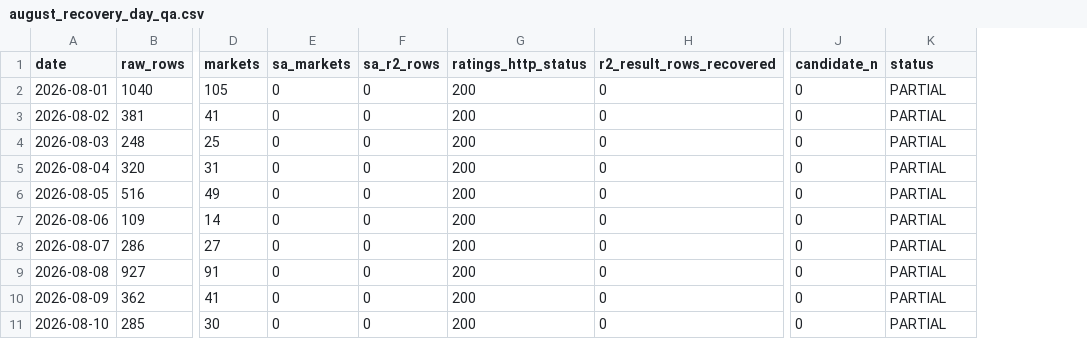
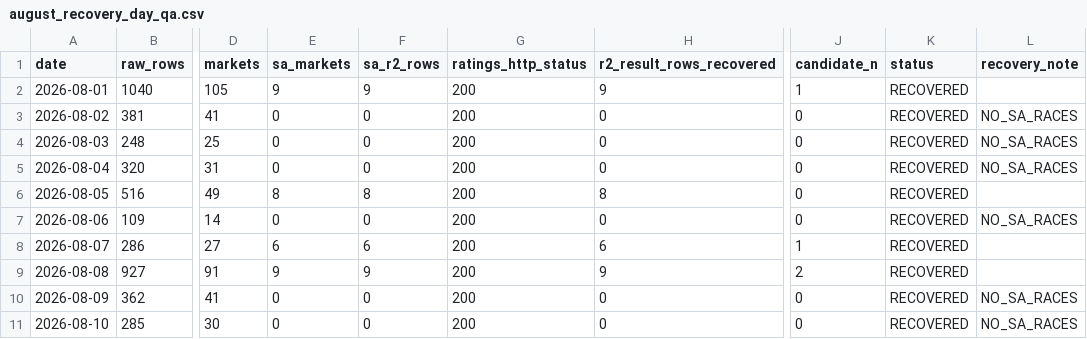
Before and after one commit to chuangmenghuan-wq/traceable-ai-workflow-prototype, a CSV file: research_outputs/horse_round035/august_recovery_day_qa.csv, drawn as a sheet; only a part is shown, gaps mark what is left out; the diff names each change by its address in the sheet, - before the commit and + after, or states it on an @@ line.

```diff
--- a/research_outputs/horse_round035/august_recovery_day_qa.csv
+++ b/research_outputs/horse_round035/august_recovery_day_qa.csv
+column L (recovery_note), rows 3-11: NO_SA_RACES | NO_SA_RACES | NO_SA_RACES |  | NO_SA_RACES |  |  | NO_SA_RACES | NO_SA_RACES
-E2 (sa_markets): 0
+E2 (sa_markets): 9
-F2 (sa_r2_rows): 0
+F2 (sa_r2_rows): 9
-H2 (r2_result_rows_recovered): 0
+H2 (r2_result_rows_recovered): 9
-J2 (candidate_n): 0
+J2 (candidate_n): 1
-K2:K11 (status): PARTIAL
+K2:K11 (status): RECOVERED
-E6 (sa_markets): 0
+E6 (sa_markets): 8
-F6 (sa_r2_rows): 0
+F6 (sa_r2_rows): 8
-H6 (r2_result_rows_recovered): 0
+H6 (r2_result_rows_recovered): 8
-E8 (sa_markets): 0
+E8 (sa_markets): 6
-F8 (sa_r2_rows): 0
+F8 (sa_r2_rows): 6
-H8 (r2_result_rows_recovered): 0
+H8 (r2_result_rows_recovered): 6
-J8 (candidate_n): 0
+J8 (candidate_n): 1
-E9 (sa_markets): 0
+E9 (sa_markets): 9
-F9 (sa_r2_rows): 0
+F9 (sa_r2_rows): 9
-H9 (r2_result_rows_recovered): 0
+H9 (r2_result_rows_recovered): 9
-J9 (candidate_n): 0
+J9 (candidate_n): 2
```
Also changed, not shown: 4 other files.
